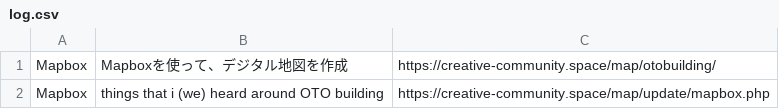
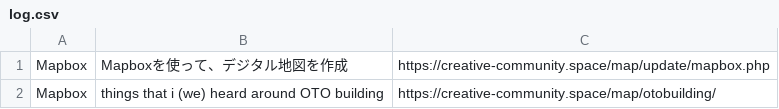
Before and after one commit to creative-community-pehu/goout, a CSV file: update/log.csv, drawn as a sheet.

Commit message:
Update log.csv

```diff
--- a/update/log.csv
+++ b/update/log.csv
@@ -1,2 +1,2 @@
-Mapbox,"Mapboxを使って、デジタル地図を作成",https://creative-community.space/map/otobuilding/
-Mapbox,"things that i (we) heard around OTO building",https://creative-community.space/map/update/mapbox.php
+Mapbox,"Mapboxを使って、デジタル地図を作成",https://creative-community.space/map/update/mapbox.php
+Mapbox,"things that i (we) heard around OTO building",https://creative-community.space/map/otobuilding/
```
